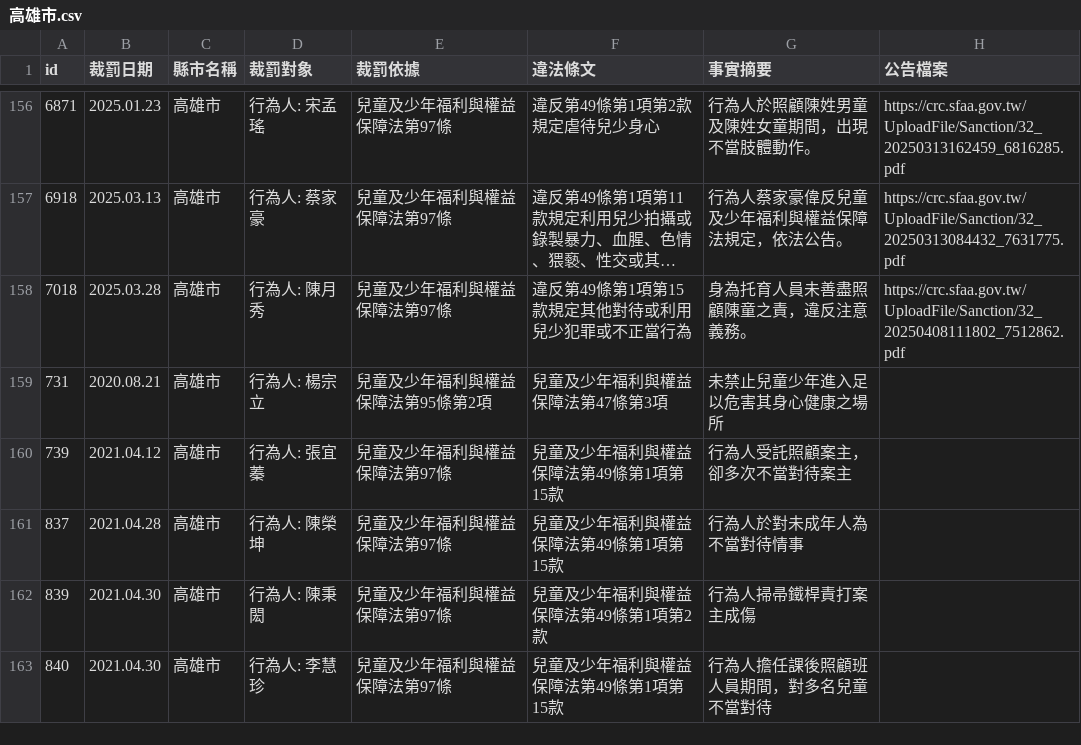
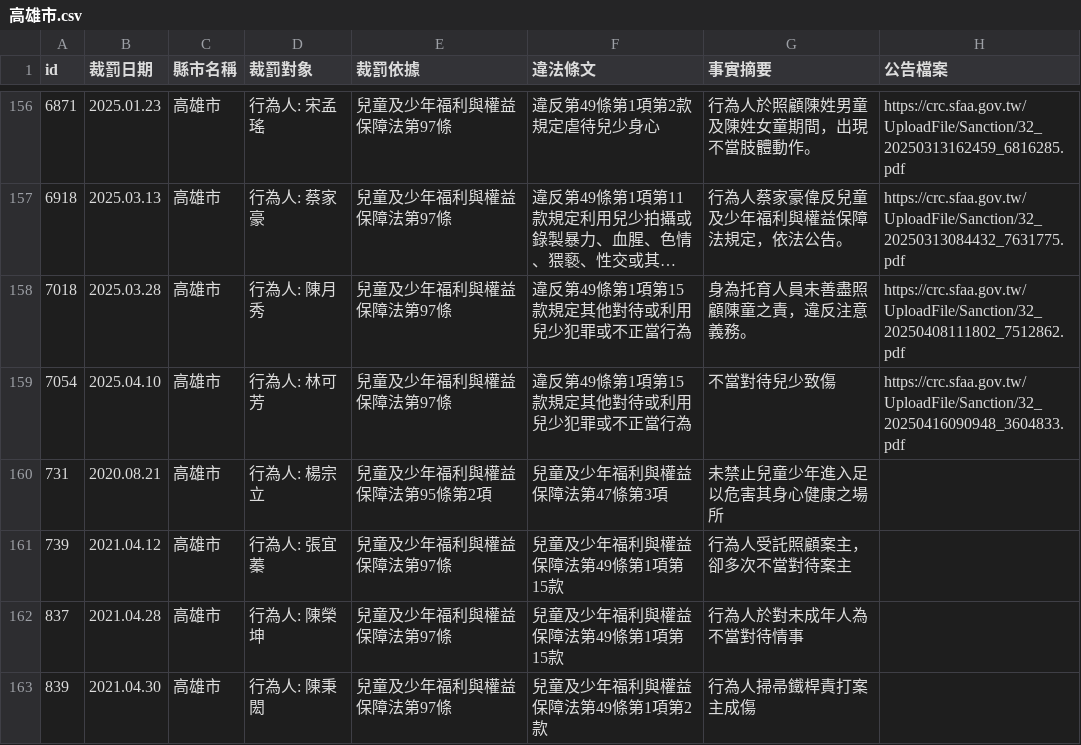
Before and after one commit to kiang/crc.sfaa.gov.tw, a CSV file: data/高雄市.csv, drawn as a sheet; only a part is shown, gaps mark what is left out; the shorter side is filled out with more unchanged rows; long unchanged cells end in …; the diff names each change by its address in the sheet, - before the commit and + after, or states it on an @@ line.

```diff
--- a/data/高雄市.csv
+++ b/data/高雄市.csv
+row 159: 7054 | 2025.04.10 | 高雄市 | 行為人: 林可芳 | 兒童及少年福利與權益保障法第97條 | 違反第49條第1項第15款規定其他對待或利用兒少犯罪或不正當行為 | 不當對待兒少致傷 | https://crc.sfaa.gov.tw/UploadFile/Sanction/32_20250416090948_3604833.pdf
```
Also changed, not shown: data/南投縣.csv, 4 other files.
